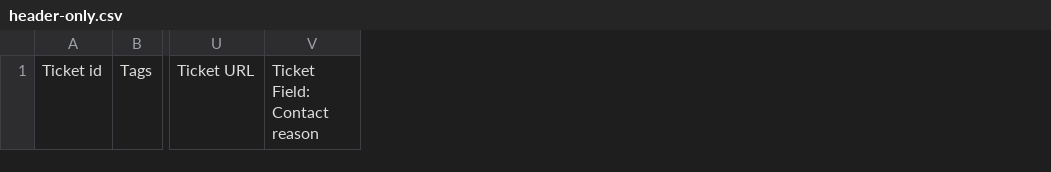
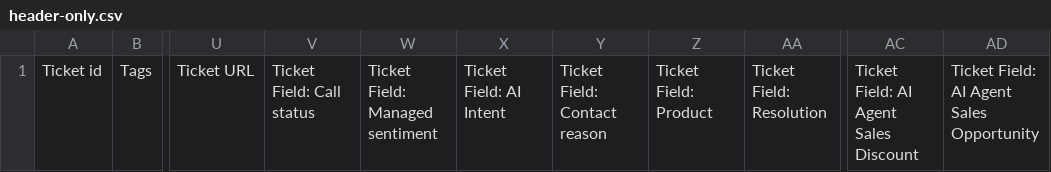
Before and after one commit to maxtechstack/ai-support-checker, a CSV file: samples/edge/header-only.csv, drawn as a sheet; only a part is shown, gaps mark what is left out; the diff names each change by its address in the sheet, - before the commit and + after, or states it on an @@ line.

```diff
--- a/samples/edge/header-only.csv
+++ b/samples/edge/header-only.csv
+column V, row 1: Ticket Field: Call status
+column W, row 1: Ticket Field: Managed sentiment
+column X, row 1: Ticket Field: AI Intent
+column Z, row 1: Ticket Field: Product
+column AA, row 1: Ticket Field: Resolution
+column AC, row 1: Ticket Field: AI Agent Sales Discount
+column AD, row 1: Ticket Field: AI Agent Sales Opportunity
```
Also changed, not shown: samples/edge/gorgias-no-ai.csv, samples/edge/gorgias-small.csv, 31 other files.
